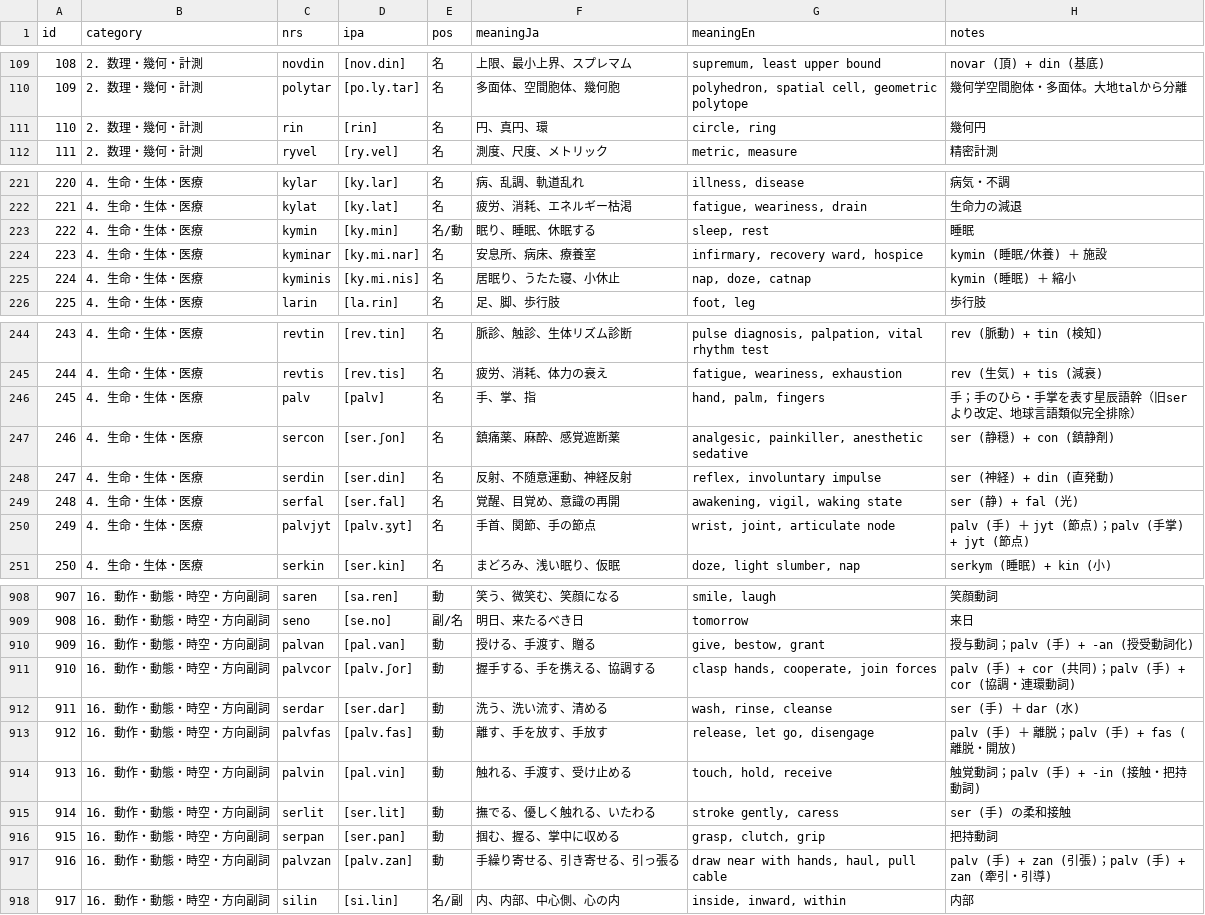
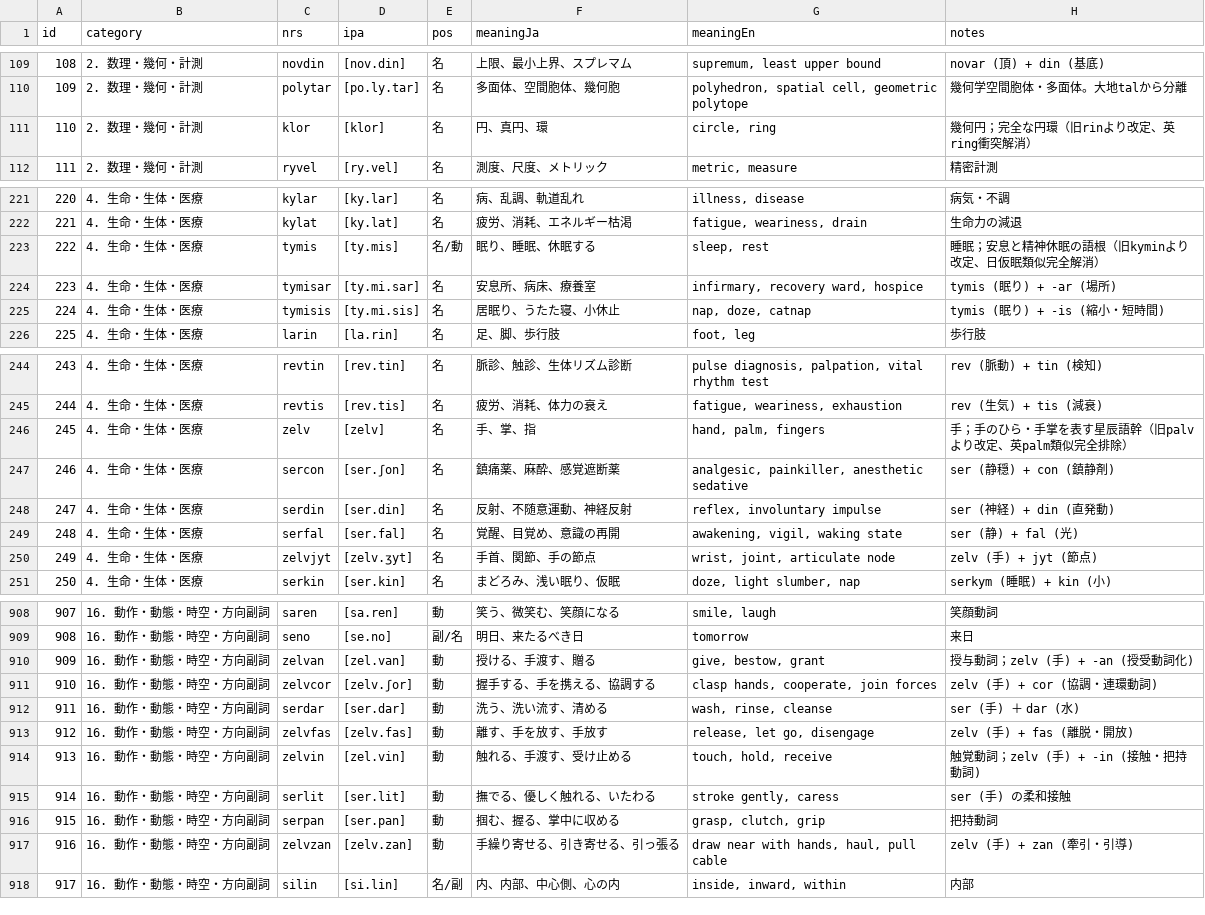
Before and after one commit to ervha/Nebulith, a CSV file: data/lexicon.csv, drawn as a sheet; only a part is shown, gaps mark what is left out; the diff covers the shown part only.

Commit message:
feat(lexicon & corpus): apply root de-latinization v23.5, establish extended literature corpus, seal audit and bundle studio

```diff
--- a/data/lexicon.csv
+++ b/data/lexicon.csv
@@ -110,3 +110,3 @@ id,category,nrs,ipa,pos,meaningJa,meaningEn,notes
 109,2. 数理・幾何・計測,polytar,[po.ly.tar],名,多面体、空間胞体、幾何胞,"polyhedron, spatial cell, geometric polytope",幾何学空間胞体・多面体。大地talから分離
-110,2. 数理・幾何・計測,rin,[rin],名,円、真円、環,"circle, ring",幾何円
+110,2. 数理・幾何・計測,klor,[klor],名,円、真円、環,"circle, ring",幾何円；完全な円環（旧rinより改定、英ring衝突解消）
 111,2. 数理・幾何・計測,ryvel,[ry.vel],名,測度、尺度、メトリック,"metric, measure",精密計測
@@ -222,5 +222,5 @@ id,category,nrs,ipa,pos,meaningJa,meaningEn,notes
 221,4. 生命・生体・医療,kylat,[ky.lat],名,疲労、消耗、エネルギー枯渇,"fatigue, weariness, drain",生命力の減退
-222,4. 生命・生体・医療,kymin,[ky.min],名/動,眠り、睡眠、休眠する,"sleep, rest",睡眠
-223,4. 生命・生体・医療,kyminar,[ky.mi.nar],名,安息所、病床、療養室,"infirmary, recovery ward, hospice",kymin (睡眠/休養) ＋ 施設
-224,4. 生命・生体・医療,kyminis,[ky.mi.nis],名,居眠り、うたた寝、小休止,"nap, doze, catnap",kymin (睡眠) ＋ 縮小
+222,4. 生命・生体・医療,tymis,[ty.mis],名/動,眠り、睡眠、休眠する,"sleep, rest",睡眠；安息と精神休眠の語根（旧kyminより改定、日仮眠類似完全解消）
+223,4. 生命・生体・医療,tymisar,[ty.mi.sar],名,安息所、病床、療養室,"infirmary, recovery ward, hospice",tymis (眠り) + -ar (場所)
+224,4. 生命・生体・医療,tymisis,[ty.mi.sis],名,居眠り、うたた寝、小休止,"nap, doze, catnap",tymis (眠り) + -is (縮小・短時間)
 225,4. 生命・生体・医療,larin,[la.rin],名,足、脚、歩行肢,"foot, leg",歩行肢
@@ -245,3 +245,3 @@ id,category,nrs,ipa,pos,meaningJa,meaningEn,notes
 244,4. 生命・生体・医療,revtis,[rev.tis],名,疲労、消耗、体力の衰え,"fatigue, weariness, exhaustion",rev (生気) + tis (減衰)
-245,4. 生命・生体・医療,palv,[palv],名,手、掌、指,"hand, palm, fingers",手；手のひら・手掌を表す星辰語幹（旧serより改定、地球言語類似完全排除）
+245,4. 生命・生体・医療,zelv,[zelv],名,手、掌、指,"hand, palm, fingers",手；手のひら・手掌を表す星辰語幹（旧palvより改定、英palm類似完全排除）
 246,4. 生命・生体・医療,sercon,[ser.ʃon],名,鎮痛薬、麻酔、感覚遮断薬,"analgesic, painkiller, anesthetic sedative",ser (静穏) + con (鎮静剤)
@@ -249,3 +249,3 @@ id,category,nrs,ipa,pos,meaningJa,meaningEn,notes
 248,4. 生命・生体・医療,serfal,[ser.fal],名,覚醒、目覚め、意識の再開,"awakening, vigil, waking state",ser (静) + fal (光)
-249,4. 生命・生体・医療,palvjyt,[palv.ʒyt],名,手首、関節、手の節点,"wrist, joint, articulate node",palv (手) ＋ jyt (節点)；palv (手掌) + jyt (節点)
+249,4. 生命・生体・医療,zelvjyt,[zelv.ʒyt],名,手首、関節、手の節点,"wrist, joint, articulate node",zelv (手) + jyt (節点)
 250,4. 生命・生体・医療,serkin,[ser.kin],名,まどろみ、浅い眠り、仮眠,"doze, light slumber, nap",serkym (睡眠) + kin (小)
@@ -909,10 +909,10 @@ id,category,nrs,ipa,pos,meaningJa,meaningEn,notes
 908,16. 動作・動態・時空・方向副詞,seno,[se.no],副/名,明日、来たるべき日,tomorrow,来日
-909,16. 動作・動態・時空・方向副詞,palvan,[pal.van],動,授ける、手渡す、贈る,"give, bestow, grant",授与動詞；palv (手) + -an (授受動詞化)
-910,16. 動作・動態・時空・方向副詞,palvcor,[palv.ʃor],動,握手する、手を携える、協調する,"clasp hands, cooperate, join forces",palv (手) + cor (共同)；palv (手) + cor (協調・連環動詞)
+909,16. 動作・動態・時空・方向副詞,zelvan,[zel.van],動,授ける、手渡す、贈る,"give, bestow, grant",授与動詞；zelv (手) + -an (授受動詞化)
+910,16. 動作・動態・時空・方向副詞,zelvcor,[zelv.ʃor],動,握手する、手を携える、協調する,"clasp hands, cooperate, join forces",zelv (手) + cor (協調・連環動詞)
 911,16. 動作・動態・時空・方向副詞,serdar,[ser.dar],動,洗う、洗い流す、清める,"wash, rinse, cleanse",ser (手) ＋ dar (水)
-912,16. 動作・動態・時空・方向副詞,palvfas,[palv.fas],動,離す、手を放す、手放す,"release, let go, disengage",palv (手) ＋ 離脱；palv (手) + fas (離脱・開放)
-913,16. 動作・動態・時空・方向副詞,palvin,[pal.vin],動,触れる、手渡す、受け止める,"touch, hold, receive",触覚動詞；palv (手) + -in (接触・把持動詞)
+912,16. 動作・動態・時空・方向副詞,zelvfas,[zelv.fas],動,離す、手を放す、手放す,"release, let go, disengage",zelv (手) + fas (離脱・開放)
+913,16. 動作・動態・時空・方向副詞,zelvin,[zel.vin],動,触れる、手渡す、受け止める,"touch, hold, receive",触覚動詞；zelv (手) + -in (接触・把持動詞)
 914,16. 動作・動態・時空・方向副詞,serlit,[ser.lit],動,撫でる、優しく触れる、いたわる,"stroke gently, caress",ser (手) の柔和接触
 915,16. 動作・動態・時空・方向副詞,serpan,[ser.pan],動,掴む、握る、掌中に収める,"grasp, clutch, grip",把持動詞
-916,16. 動作・動態・時空・方向副詞,palvzan,[palv.zan],動,手繰り寄せる、引き寄せる、引っ張る,"draw near with hands, haul, pull cable",palv (手) + zan (引張)；palv (手) + zan (牽引・引導)
+916,16. 動作・動態・時空・方向副詞,zelvzan,[zelv.zan],動,手繰り寄せる、引き寄せる、引っ張る,"draw near with hands, haul, pull cable",zelv (手) + zan (牽引・引導)
 917,16. 動作・動態・時空・方向副詞,silin,[si.lin],名/副,内、内部、中心側、心の内,"inside, inward, within",内部
```
Also changed, not shown: 24 edited cells elsewhere in this file, audit/runs/2026-10-15-all-roots/entries.csv, 14 other files.
